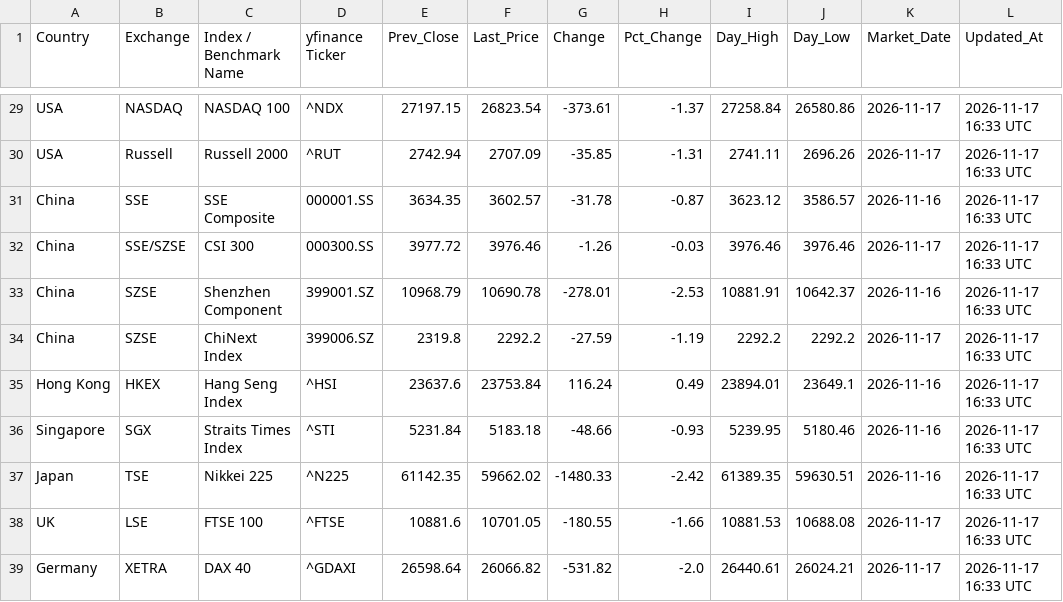
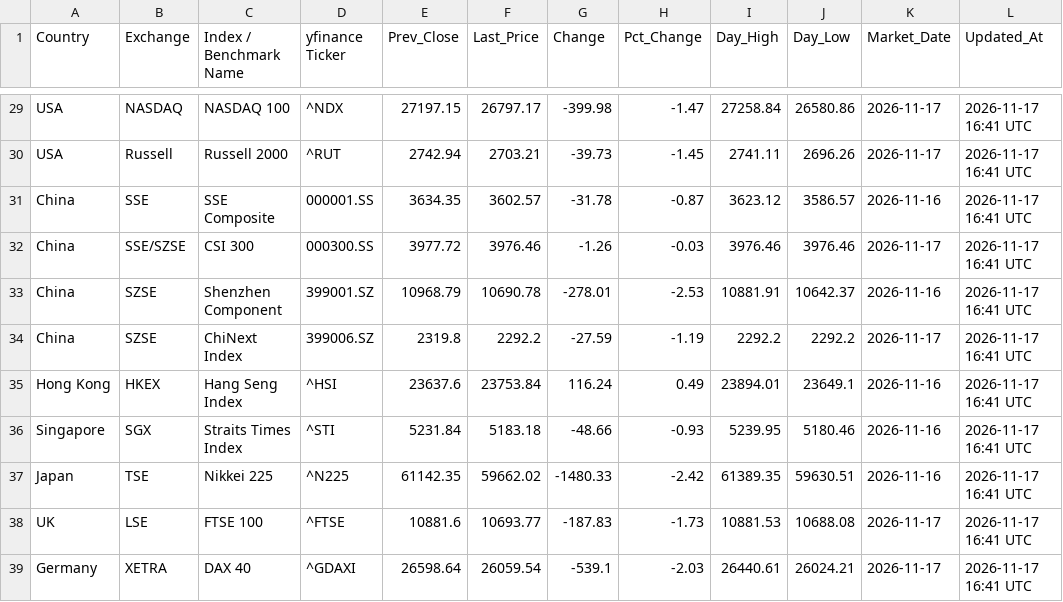
Before and after one commit to SRINIVASTA/global-exchanges-tracker, a CSV file: data/global_exchanges_master.csv, drawn as a sheet; only a part is shown, gaps mark what is left out; the diff covers the shown part only; the diff names each change by its address in the sheet, - before the commit and + after, or states it on an @@ line.

```diff
--- a/data/global_exchanges_master.csv
+++ b/data/global_exchanges_master.csv
-F29 (Last_Price): 26823.54
+F29 (Last_Price): 26797.17
-G29 (Change): -373.61
+G29 (Change): -399.98
-H29 (Pct_Change): -1.37
+H29 (Pct_Change): -1.47
-L29:L39 (Updated_At): 2026-11-17 16:33 UTC
+L29:L39 (Updated_At): 2026-11-17 16:41 UTC
-F30 (Last_Price): 2707.09
+F30 (Last_Price): 2703.21
-G30 (Change): -35.85
+G30 (Change): -39.73
-H30 (Pct_Change): -1.31
+H30 (Pct_Change): -1.45
-F38 (Last_Price): 10701.05
+F38 (Last_Price): 10693.77
-G38 (Change): -180.55
+G38 (Change): -187.83
-H38 (Pct_Change): -1.66
+H38 (Pct_Change): -1.73
-F39 (Last_Price): 26066.82
+F39 (Last_Price): 26059.54
-G39 (Change): -531.82
+G39 (Change): -539.1
-H39 (Pct_Change): -2.0
+H39 (Pct_Change): -2.03
```
Also changed, not shown: 36 edited cells elsewhere in this file.
